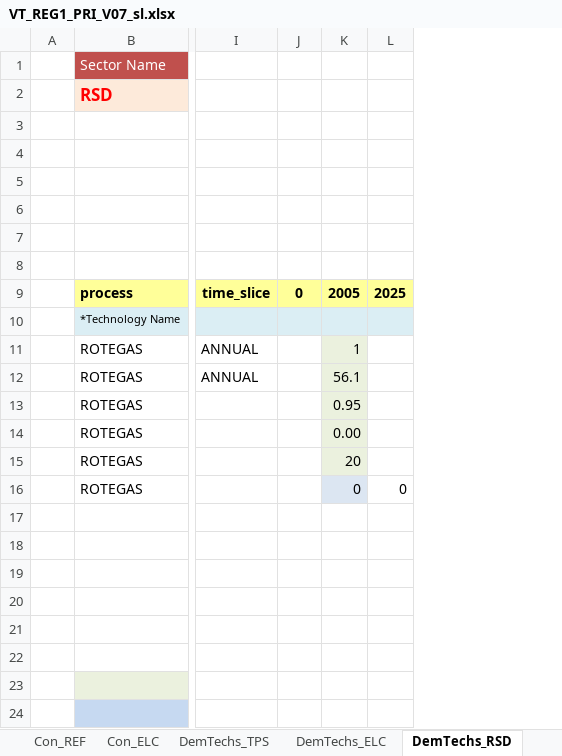
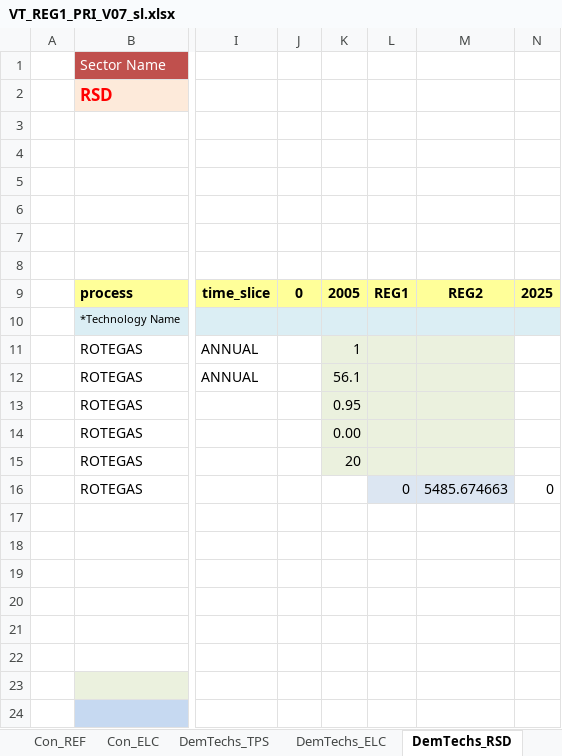
Before and after one commit to akanudia/DemoS_007_SL, an Excel workbook: VT_REG1_PRI_V07_sl.xlsx, sheet DemTechs_RSD, drawn as a sheet; only a part is shown, gaps mark what is left out; values as stored, in another font and other column widths than the file's, no borders; charts and pictures not drawn; the diff names each change by its address in the sheet, - before the commit and + after, or states it on an @@ line.

```diff
--- a/VT_REG1_PRI_V07_sl.xlsx (sheet DemTechs_RSD)
+++ b/VT_REG1_PRI_V07_sl.xlsx (sheet DemTechs_RSD)
+column L, rows 9-16: REG1 |  |  |  |  |  |  | 0
+column M, rows 9-16: REG2 |  |  |  |  |  |  | 5485.674663
-K16: 0
+K16: (empty)
-K16 fill: #DCE6F2
+K16 fill: none
```
Also changed, not shown: sheet Con_ELC, sheet DemTechs_TRA, sheet Con_REF, formulas that keep their value, charts or pictures, LMADefs-Demo_sl.xlsx, SuppXLS/Scen_DemProj_DTCAR.xlsx, 10 other files.
